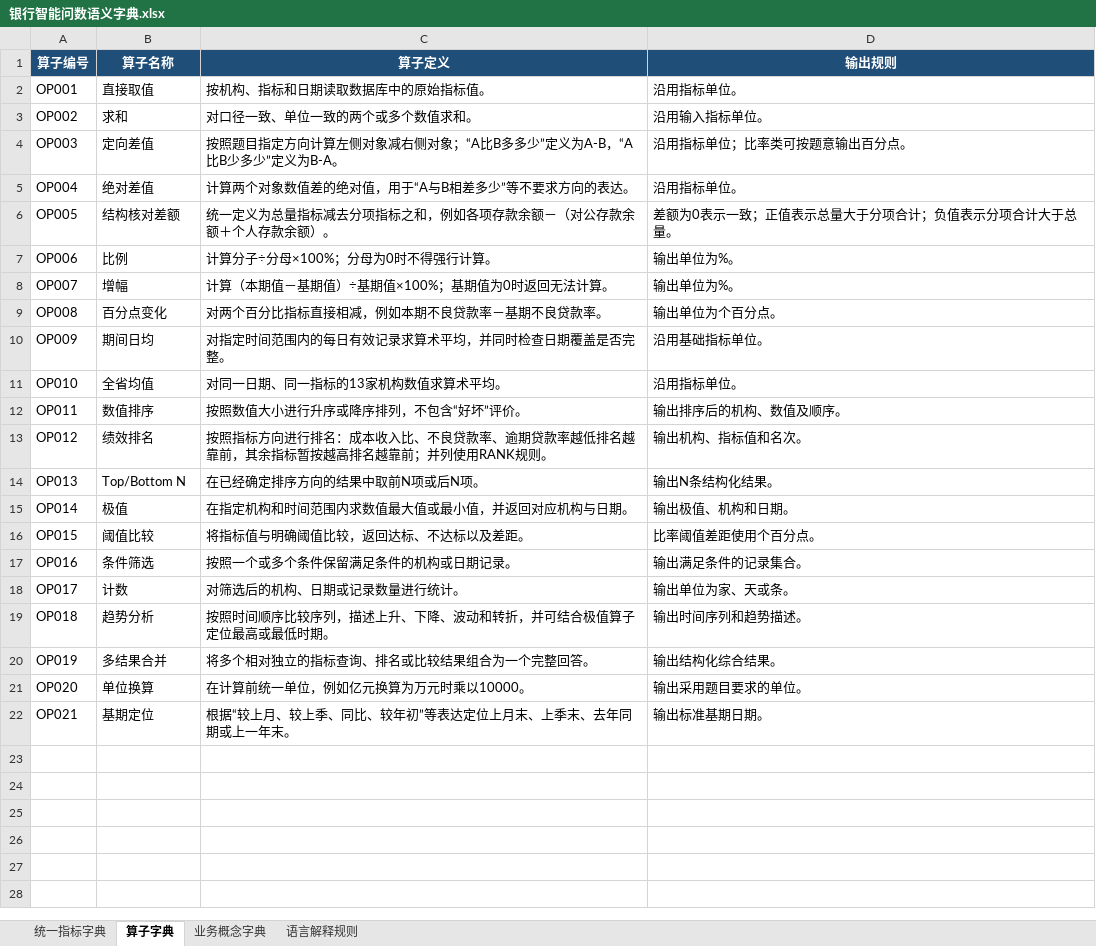
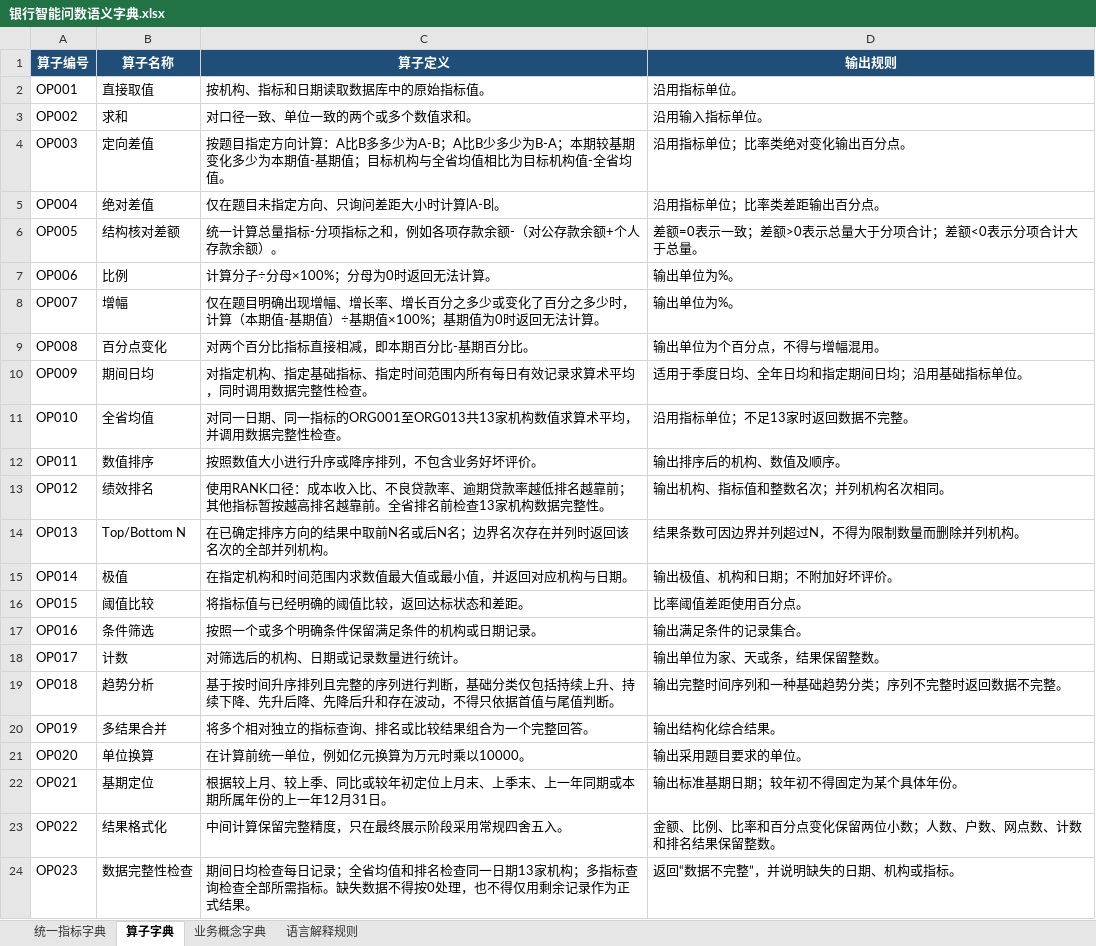
Before and after one commit to Koifufu515/YanChuShuXing, an Excel workbook: docs/business_semantics/银行智能问数语义字典.xlsx, sheet 算子字典, drawn as a sheet; values as stored, in another font and other column widths than the file's, no borders; the diff names each change by its address in the sheet, - before the commit and + after, or states it on an @@ line.

```diff
--- a/docs/business_semantics/银行智能问数语义字典.xlsx (sheet 算子字典)
+++ b/docs/business_semantics/银行智能问数语义字典.xlsx (sheet 算子字典)
-C4 (算子定义): 按照题目指定方向计算左侧对象减右侧对象；“A比B多多少”定义为A-B，“A比B少多少”定义为B-A。
+C4 (算子定义): 按题目指定方向计算：A比B多多少为A-B；A比B少多少为B-A；本期较基期变化多少为本期值-基期值；目标机构与全省均值相比为目标机构值-全省均值。
-D4 (输出规则): 沿用指标单位；比率类可按题意输出百分点。
+D4 (输出规则): 沿用指标单位；比率类绝对变化输出百分点。
-C5 (算子定义): 计算两个对象数值差的绝对值，用于“A与B相差多少”等不要求方向的表达。
+C5 (算子定义): 仅在题目未指定方向、只询问差距大小时计算|A-B|。
-D5 (输出规则): 沿用指标单位。
+D5 (输出规则): 沿用指标单位；比率类差距输出百分点。
-C6 (算子定义): 统一定义为总量指标减去分项指标之和，例如各项存款余额－（对公存款余额＋个人存款余额）。
+C6 (算子定义): 统一计算总量指标-分项指标之和，例如各项存款余额-（对公存款余额+个人存款余额）。
-D6 (输出规则): 差额为0表示一致；正值表示总量大于分项合计；负值表示分项合计大于总量。
+D6 (输出规则): 差额=0表示一致；差额>0表示总量大于分项合计；差额<0表示分项合计大于总量。
-C7 (算子定义): 计算分子÷分母×100%；分母为0时不得强行计算。
+C7 (算子定义): 计算分子÷分母×100%；分母为0时返回无法计算。
-C8 (算子定义): 计算（本期值－基期值）…
+C8 (算子定义): 仅在题目明确出现增幅、增长率、增长百分之多少或变化了百分之多少时，计算（本期值-基期值）…
-C9 (算子定义): 对两个百分比指标直接相减，例如本期不良贷款率－基期不良贷款率。
+C9 (算子定义): 对两个百分比指标直接相减，即本期百分比-基期百分比。
-D9 (输出规则): 输出单位为个百分点。
+D9 (输出规则): 输出单位为个百分点，不得与增幅混用。
-C10 (算子定义): 对指定时间范围内的每日有效记录求算术平均，并同时检查日期覆盖是否完整。
+C10 (算子定义): 对指定机构、指定基础指标、指定时间范围内所有每日有效记录求算术平均，同时调用数据完整性检查。
-D10 (输出规则): 沿用基础指标单位。
+D10 (输出规则): 适用于季度日均、全年日均和指定期间日均；沿用基础指标单位。
-C11 (算子定义): 对同一日期、同一指标的13家机构数值求算术平均。
+C11 (算子定义): 对同一日期、同一指标的ORG001至ORG013共13家机构数值求算术平均，并调用数据完整性检查。
-D11 (输出规则): 沿用指标单位。
+D11 (输出规则): 沿用指标单位；不足13家时返回数据不完整。
-C12 (算子定义): 按照数值大小进行升序或降序排列，不包含“好坏”评价。
+C12 (算子定义): 按照数值大小进行升序或降序排列，不包含业务好坏评价。
-C13 (算子定义): 按照指标方向进行排名：成本收入比、不良贷款率、逾期贷款率越低排名越靠前，其余指标暂按越高排名越靠前；并列使用RANK规则。
+C13 (算子定义): 使用RANK口径：成本收入比、不良贷款率、逾期贷款率越低排名越靠前；其他指标暂按越高排名越靠前。全省排名前检查13家机构数据完整性。
-D13 (输出规则): 输出机构、指标值和名次。
+D13 (输出规则): 输出机构、指标值和整数名次；并列机构名次相同。
-C14 (算子定义): 在已经确定排序方向的结果中取前N项或后N项。
+C14 (算子定义): 在已确定排序方向的结果中取前N名或后N名；边界名次存在并列时返回该名次的全部并列机构。
-D14 (输出规则): 输出N条结构化结果。
+D14 (输出规则): 结果条数可因边界并列超过N，不得为限制数量而删除并列机构。
-D15 (输出规则): 输出极值、机构和日期。
+D15 (输出规则): 输出极值、机构和日期；不附加好坏评价。
-C16 (算子定义): 将指标值与明确阈值比较，返回达标、不达标以及差距。
+C16 (算子定义): 将指标值与已经明确的阈值比较，返回达标状态和差距。
-D16 (输出规则): 比率阈值差距使用个百分点。
+D16 (输出规则): 比率阈值差距使用百分点。
-C17 (算子定义): 按照一个或多个条件保留满足条件的机构或日期记录。
+C17 (算子定义): 按照一个或多个明确条件保留满足条件的机构或日期记录。
-D18 (输出规则): 输出单位为家、天或条。
+D18 (输出规则): 输出单位为家、天或条，结果保留整数。
-C19 (算子定义): 按照时间顺序比较序列，描述上升、下降、波动和转折，并可结合极值算子定位最高或最低时期。
+C19 (算子定义): 基于按时间升序排列且完整的序列进行判断，基础分类仅包括持续上升、持续下降、先升后降、先降后升和存在波动，不得只依据首值与尾值判断。
-D19 (输出规则): 输出时间序列和趋势描述。
+D19 (输出规则): 输出完整时间序列和一种基础趋势分类；序列不完整时返回数据不完整。
-C22 (算子定义): 根据“较上月、较上季、同比、较年初”等表达定位上月末、上季末、去年同期或上一年末。
+C22 (算子定义): 根据较上月、较上季、同比或较年初定位上月末、上季末、上一年同期或本期所属年份的上一年12月31日。
-D22 (输出规则): 输出标准基期日期。
+D22 (输出规则): 输出标准基期日期；较年初不得固定为某个具体年份。
+row 23: OP022 | 结果格式化 | 中间计算保留完整精度，只在最终展示阶段采用常规四舍五入。 | 金额、比例、比率和百分点变化保留两位小数；人数、户数、网点数、计数和排名结果保留整数。
+row 24: OP023 | 数据完整性检查 | 期间日均检查每日记录；全省均值和排名检查同一日期13家机构；多指标查询检查全部所需指标。缺失数据不得按0处理，也不得仅用剩余记录作为正式结果。 | 返回“数据不完整”，并说明缺失的日期、机构或指标。
```
Also changed, not shown: sheet 语言解释规则, sheet 业务概念字典, sheet 统一指标字典, 3 other files.
